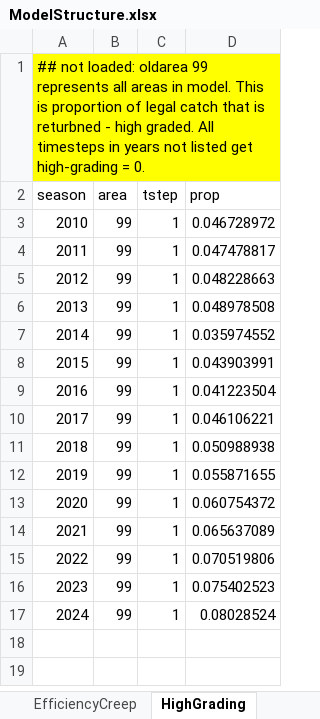
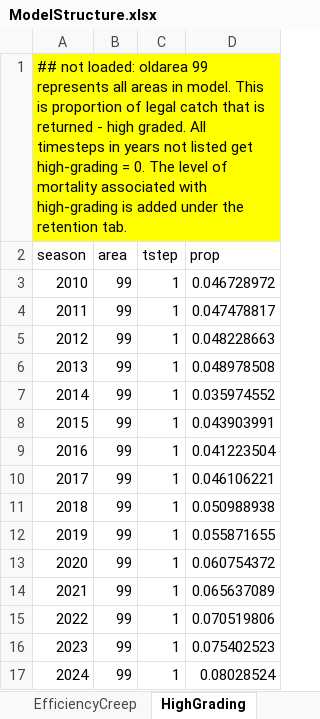
Before and after one commit to sdelestang/IMuLT, an Excel workbook: inst/extdata/ModelStructure.xlsx, sheet HighGrading, drawn as a sheet; values as stored, in another font and other column widths than the file's, no borders; the diff names each change by its address in the sheet, - before the commit and + after, or states it on an @@ line.

```diff
--- a/inst/extdata/ModelStructure.xlsx (sheet HighGrading)
+++ b/inst/extdata/ModelStructure.xlsx (sheet HighGrading)
-A1 (season): …that is returbned - high graded. All timesteps in years not listed get high-grading = 0.
+A1 (season): …that is returned - high graded. All timesteps in years not listed get high-grading = 0. The level of mortality associated with high-grading is added under the retention tab.
```
Also changed, not shown: sheet Catch, sheet dynamics, sheet EfficiencyCreep, sheet Recruitment, sheet Retention, sheet CPUE, 2 more sheets, 5 other files.
